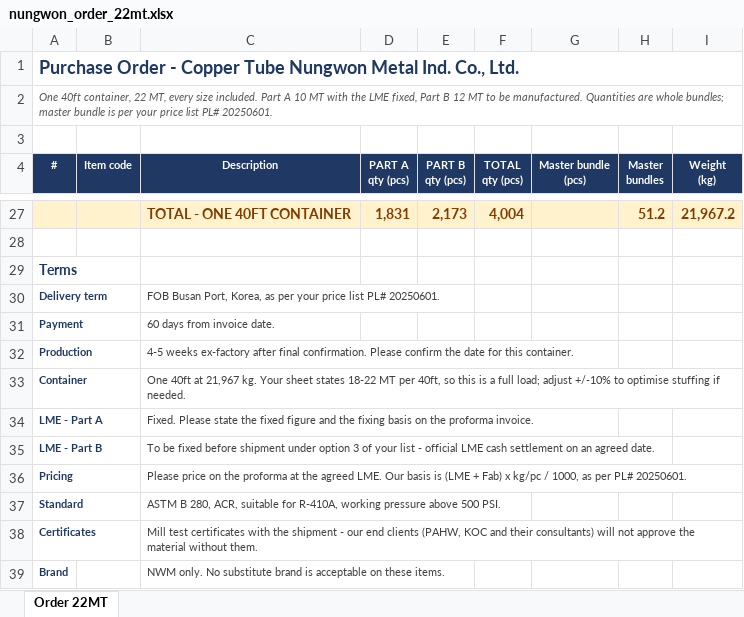
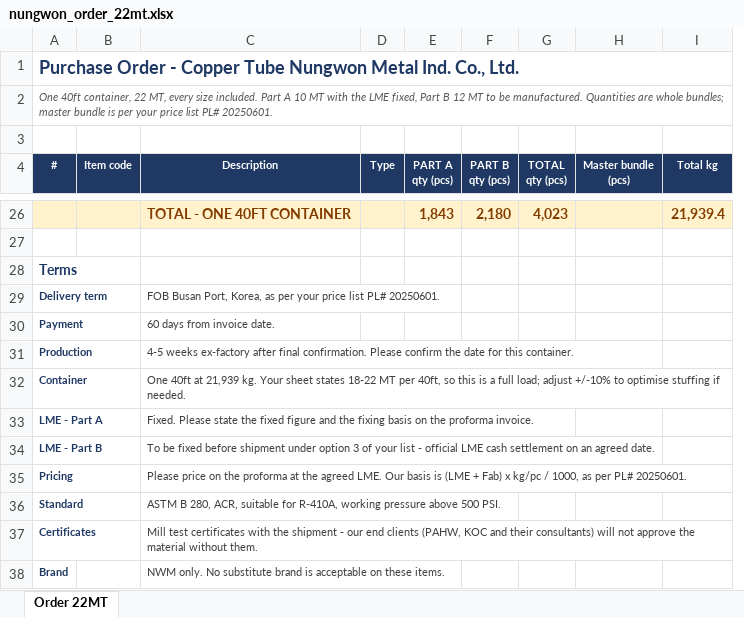
Before and after one commit to ahmednabil9090an-rgb/Ahmed, an Excel workbook: nungwon_order_22mt.xlsx, sheet Order 22MT, drawn as a sheet; only a part is shown, gaps mark what is left out; values as stored, in another font and other column widths than the file's, no borders; removed rows and columns are numbered as before the commit, all else as after; ↵ is a line break in a cell; the diff covers the shown part only; the diff names each change by its address in the sheet, - before the commit and + after, or states it on an @@ line.

```diff
--- a/nungwon_order_22mt.xlsx (sheet Order 22MT)
+++ b/nungwon_order_22mt.xlsx (sheet Order 22MT)
+column D (Type), empty
-column H (Master bundles), row 27: 51.2
-I4: Weight ↵ (kg)
+I4: Total kg
@@ column A (#) renumbered between rows 19 and 44 @@
-E26 (PART A qty (pcs)): 1,831
+E26 (PART A qty (pcs)): 1,843
-F26 (PART B qty (pcs)): 2,173
+F26 (PART B qty (pcs)): 2,180
-G26 (TOTAL qty (pcs)): 4,004
+G26 (TOTAL qty (pcs)): 4,023
-I26 (Total kg): 21,967.2
+I26 (Total kg): 21,939.4
-C32 (Description): …40ft at 21,967 kg. Your…
+C32 (Description): …40ft at 21,939 kg. Your…
```
Also changed, not shown: 2 added rows, 3 removed rows and 23 edited cells elsewhere in this sheet, formulas that keep their value, 1 other file.
